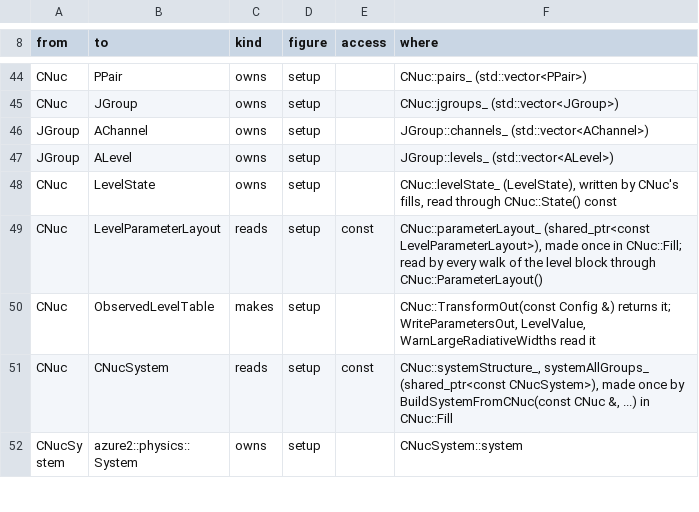
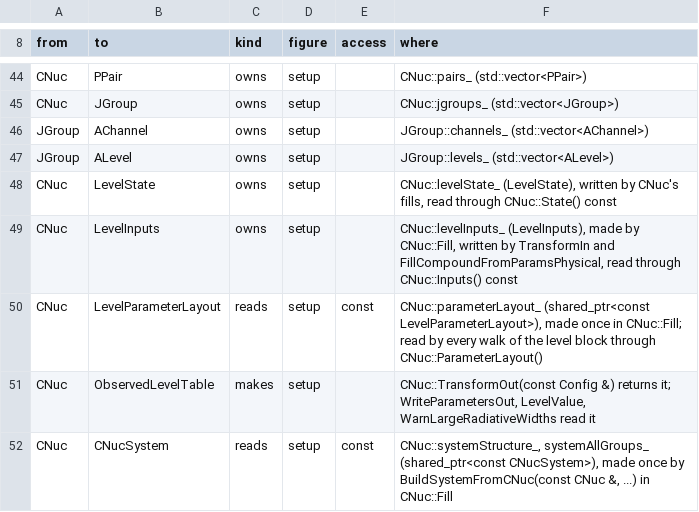
Before and after one commit to AZURE2DEV/AZURE2, a TSV file: docs/source/developer/figures/arrows.tsv, drawn as a sheet; only a part is shown, gaps mark what is left out; the shorter side is filled out with more unchanged rows.

```diff
--- a/docs/source/developer/figures/arrows.tsv
+++ b/docs/source/developer/figures/arrows.tsv
@@ -48,2 +48,3 @@ JGroup	ALevel	owns	setup		JGroup::levels_ (std::vector<ALevel>)
 CNuc	LevelState	owns	setup		CNuc::levelState_ (LevelState), written by CNuc's fills, read through CNuc::State() const
+CNuc	LevelInputs	owns	setup		CNuc::levelInputs_ (LevelInputs), made by CNuc::Fill, written by TransformIn and FillCompoundFromParamsPhysical, read through CNuc::Inputs() const
 CNuc	LevelParameterLayout	reads	setup	const	CNuc::parameterLayout_ (shared_ptr<const LevelParameterLayout>), made once in CNuc::Fill; read by every walk of the level block through CNuc::ParameterLayout()
```
Also changed, not shown: docs/source/developer/figures/classes.tsv, 9 other files.
